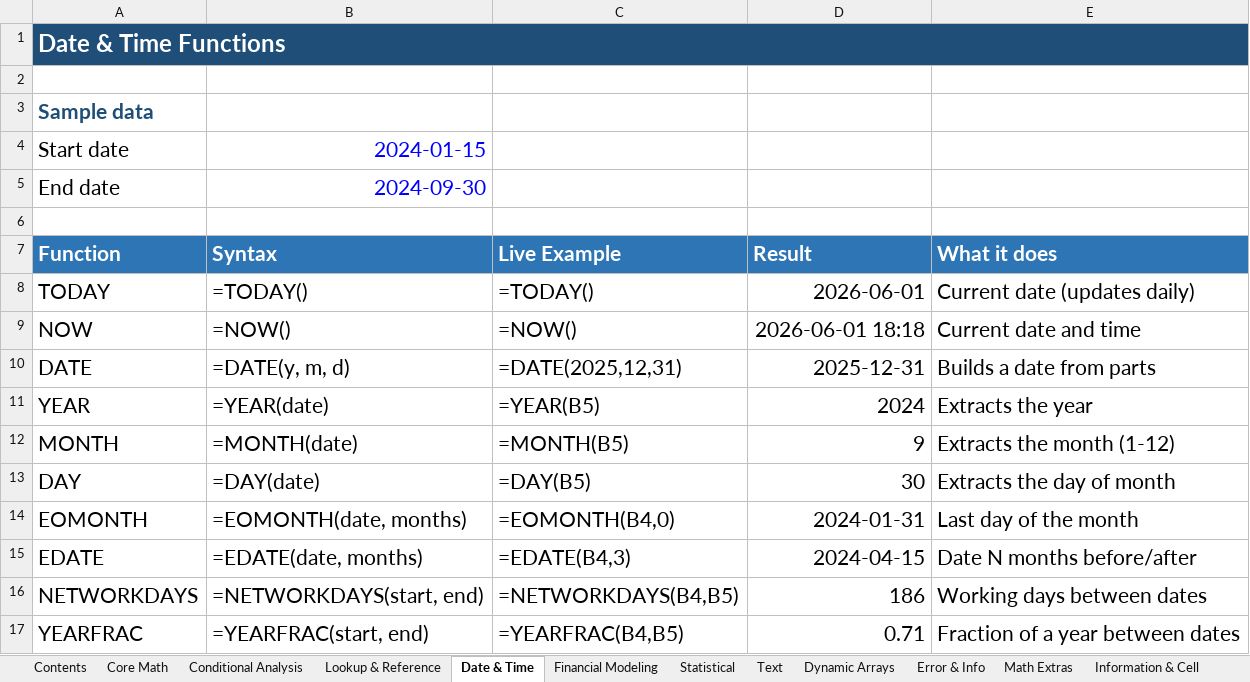
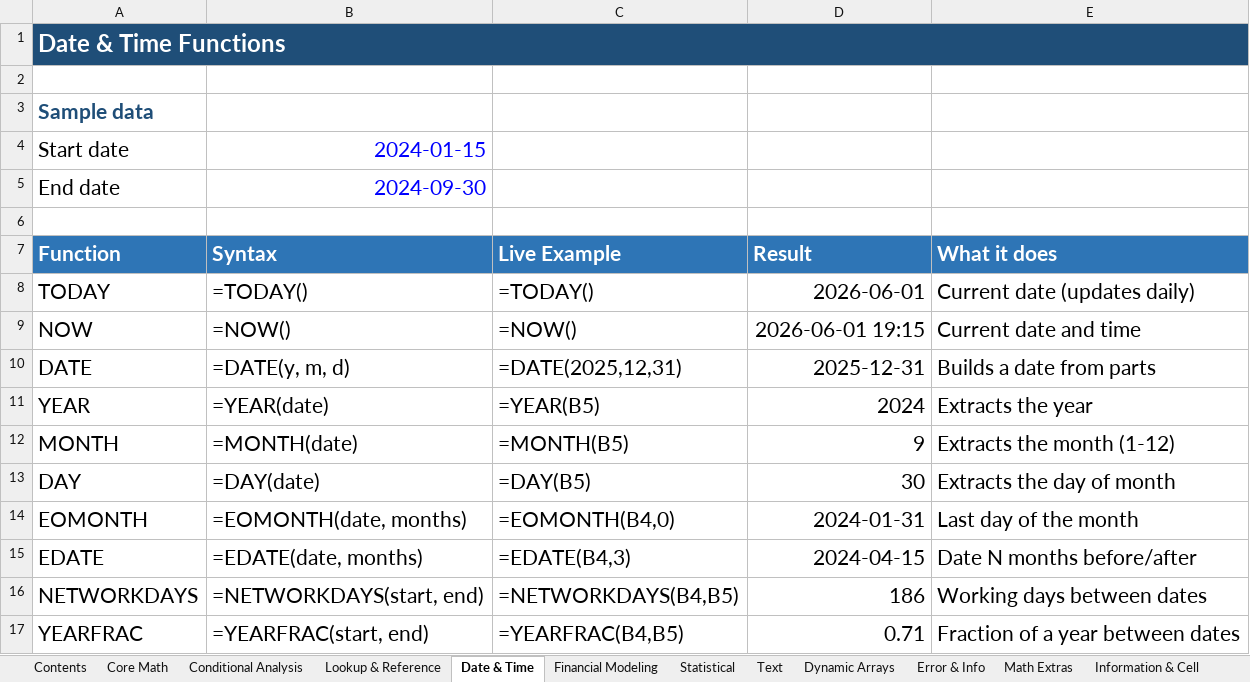
Before and after one commit to trichyravis/Mastering-Excel-for-Finance-The-Mountainpath-Academy, an Excel workbook: 1. Mastering Corel Excel Functions.xlsx, sheet Date & Time, drawn as a sheet; values as stored, in another font and other column widths than the file's, no borders; the diff names each change by its address in the sheet, - before the commit and + after, or states it on an @@ line.

```diff
--- a/1. Mastering Corel Excel Functions.xlsx (sheet Date & Time)
+++ b/1. Mastering Corel Excel Functions.xlsx (sheet Date & Time)
-D9 (Result): 2026-06-01 18:18
+D9 (Result): 2026-06-01 19:15
```
Also changed, not shown: sheet Statistical, sheet Math Extras.
